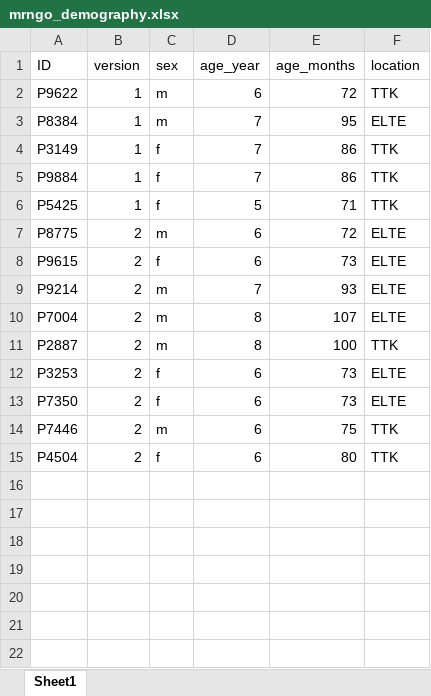
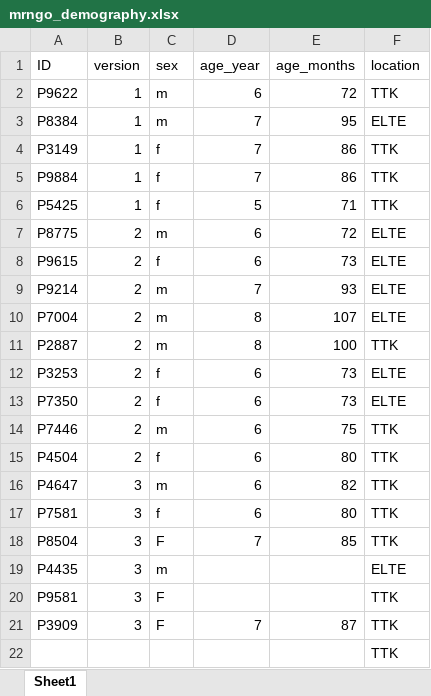
Before and after one commit to brioos/mrngo-pilot-DUCOG26, an Excel workbook: derivatives/mrngo_demography.xlsx, sheet Sheet1, drawn as a sheet; values as stored, in another font and other column widths than the file's, no borders; the diff names each change by its address in the sheet, - before the commit and + after, or states it on an @@ line.

```diff
--- a/derivatives/mrngo_demography.xlsx (sheet Sheet1)
+++ b/derivatives/mrngo_demography.xlsx (sheet Sheet1)
+row 16: P4647 | 3 | m | 6 | 82 | TTK
+row 17: P7581 | 3 | f | 6 | 80 | TTK
+row 18: P8504 | 3 | F | 7 | 85 | TTK
+row 19: P4435 | 3 | m |  |  | ELTE
+row 20: P9581 | 3 | F |  |  | TTK
+row 21: P3909 | 3 | F | 7 | 87 | TTK
+row 22:  |  |  |  |  | TTK
```
Also changed, not shown: derivatives/BAR/P2887_preprocessed.xlsx, derivatives/BAR/P7004_preprocessed.xlsx, 41 other files.
